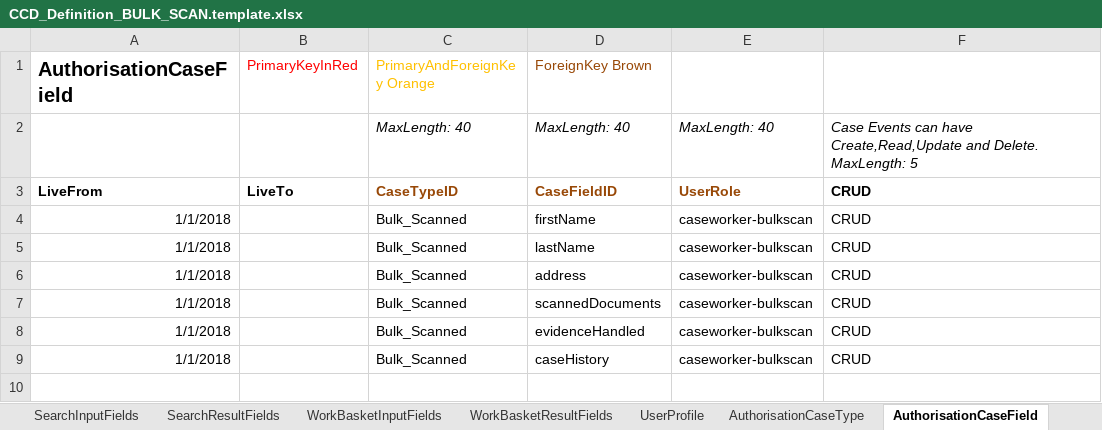
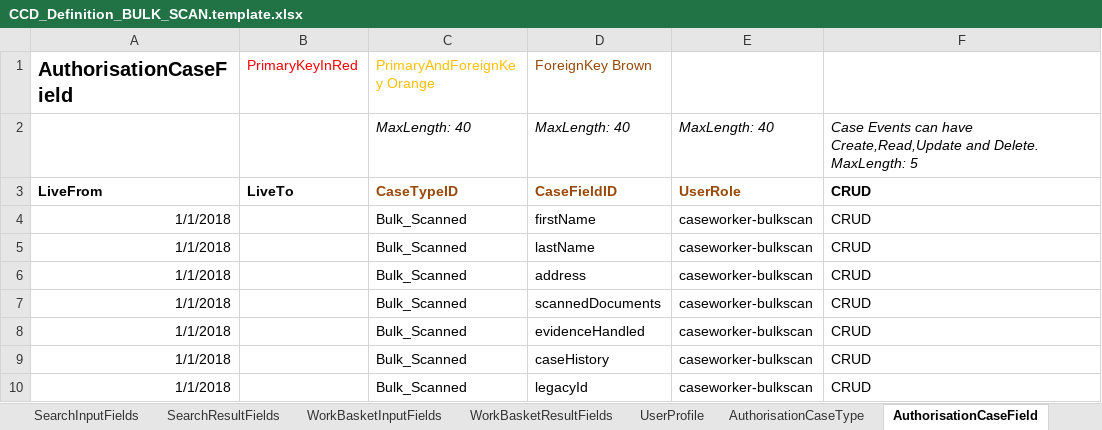
Before and after one commit to hmcts/bulk-scan-shared-infrastructure, an Excel workbook: docker/ccd-definition-import/data/CCD_Definition_BULK_SCAN.template.xlsx, sheet AuthorisationCaseField, drawn as a sheet; values as stored, in another font and other column widths than the file's, no borders; the diff names each change by its address in the sheet, - before the commit and + after, or states it on an @@ line.

Commit message:
Add legacyId to AuthorisationCaseField tab

```diff
--- a/docker/ccd-definition-import/data/CCD_Definition_BULK_SCAN.template.xlsx (sheet AuthorisationCaseField)
+++ b/docker/ccd-definition-import/data/CCD_Definition_BULK_SCAN.template.xlsx (sheet AuthorisationCaseField)
+row 10: 1/1/2018 |  | Bulk_Scanned | legacyId | caseworker-bulkscan | CRUD
```
